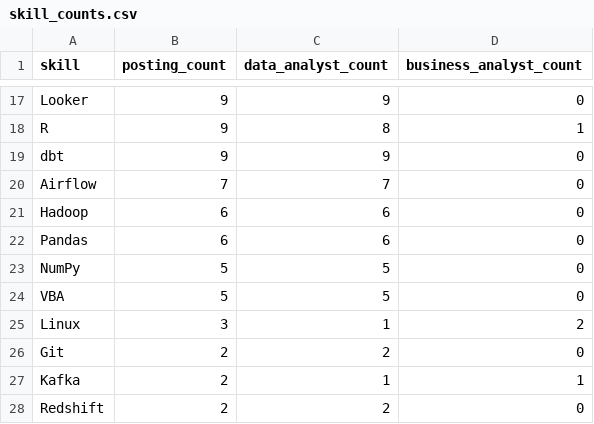
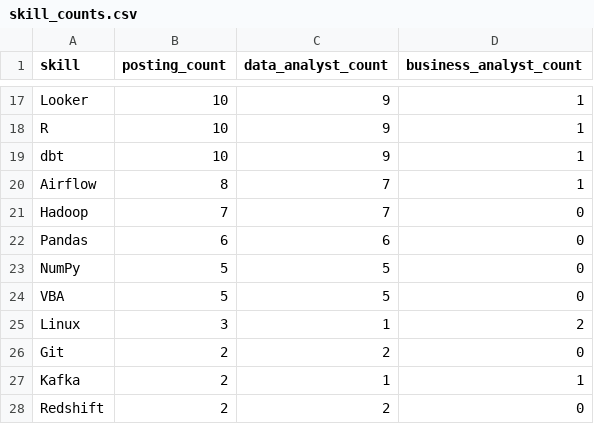
Before and after one commit to dummycodertech/adzuna-job-intelligence, a CSV file: data/exports/skill_counts.csv, drawn as a sheet; only a part is shown, gaps mark what is left out; the diff covers the shown part only; the diff names each change by its address in the sheet, - before the commit and + after, or states it on an @@ line.

```diff
--- a/data/exports/skill_counts.csv
+++ b/data/exports/skill_counts.csv
-B17:B19 (posting_count): 9
+B17:B19 (posting_count): 10
-D17 (business_analyst_count): 0
+D17 (business_analyst_count): 1
-C18 (data_analyst_count): 8
+C18 (data_analyst_count): 9
-D19:D20 (business_analyst_count): 0
+D19:D20 (business_analyst_count): 1
-B20 (posting_count): 7
+B20 (posting_count): 8
-B21 (posting_count): 6
+B21 (posting_count): 7
-C21 (data_analyst_count): 6
+C21 (data_analyst_count): 7
```
Also changed, not shown: 2 added rows, 2 removed rows and 28 edited cells elsewhere in this file, logs/run_log.csv, 3 other files.
